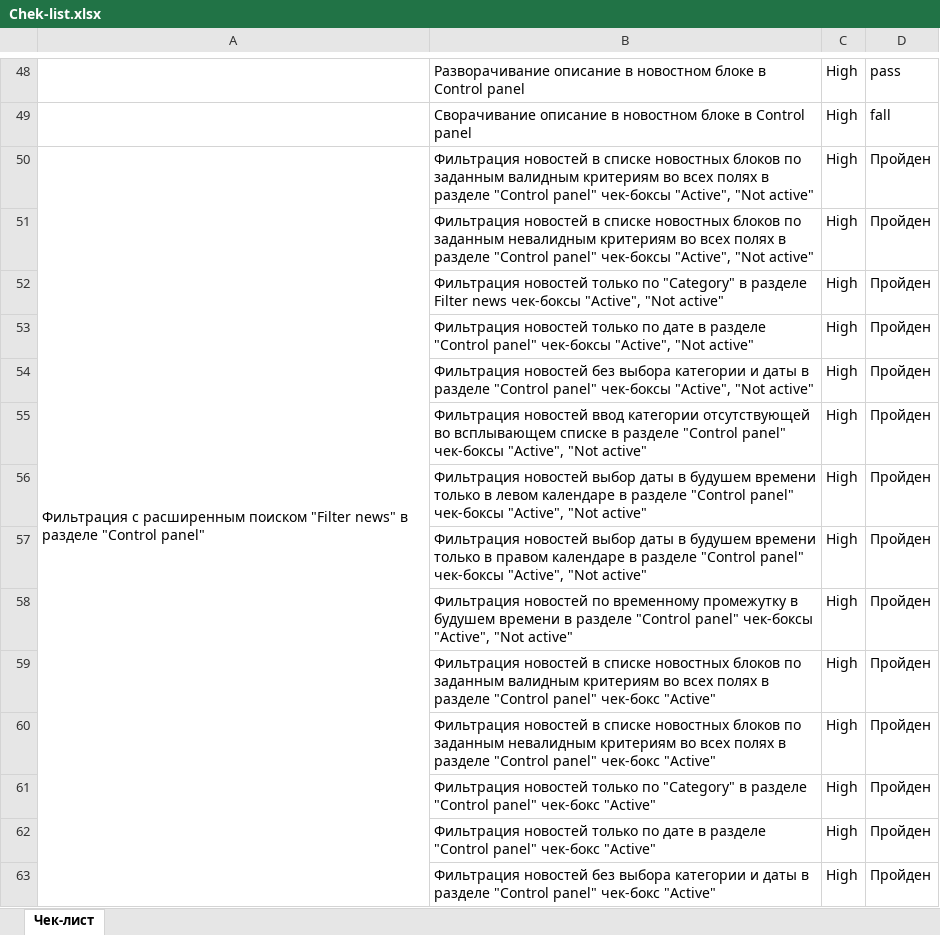
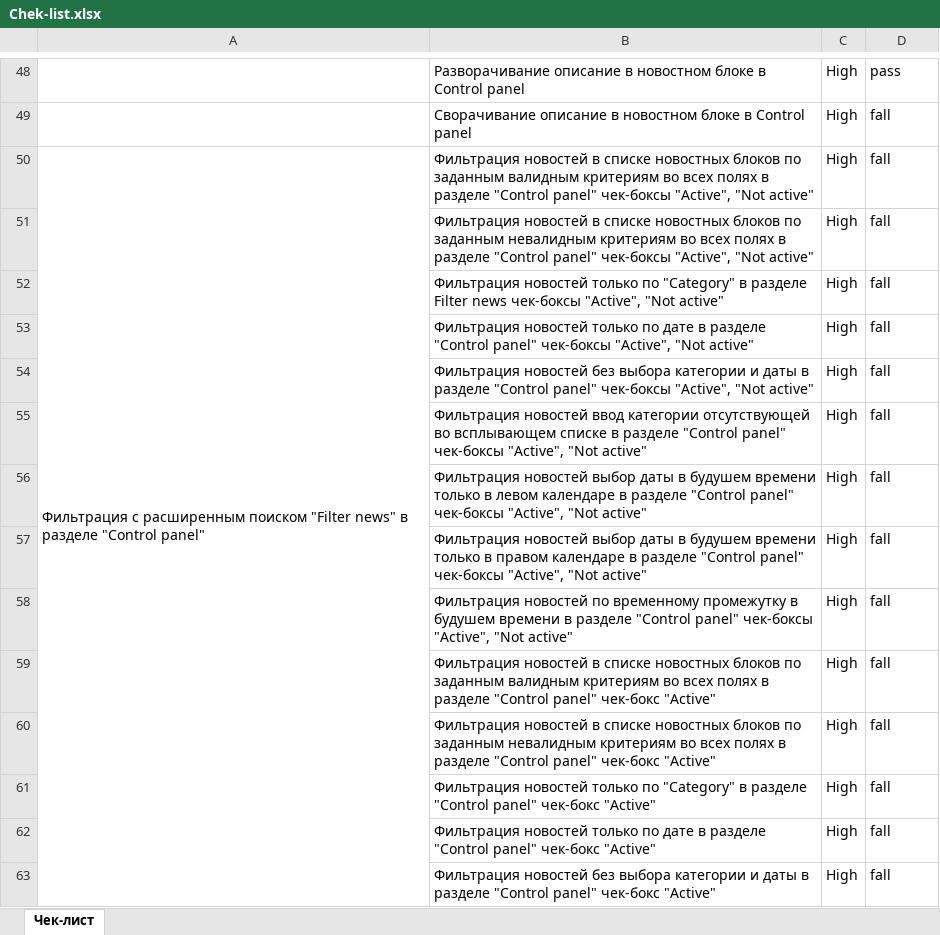
Before and after one commit to Ksenya31/aqa-diplom, an Excel workbook: Report/Chek-list.xlsx, sheet Чек-лист, drawn as a sheet; only a part is shown, gaps mark what is left out; values as stored, in another font and other column widths than the file's, no cell formats; the diff covers the shown part only; the diff names each change by its address in the sheet, - before the commit and + after, or states it on an @@ line.

Commit message:
change chek-list, added

```diff
--- a/Report/Chek-list.xlsx (sheet Чек-лист)
+++ b/Report/Chek-list.xlsx (sheet Чек-лист)
-D50:D63: Пройден
+D50:D63: fall
```
Also changed, not shown: 66 edited cells elsewhere in this sheet, cell formats.
